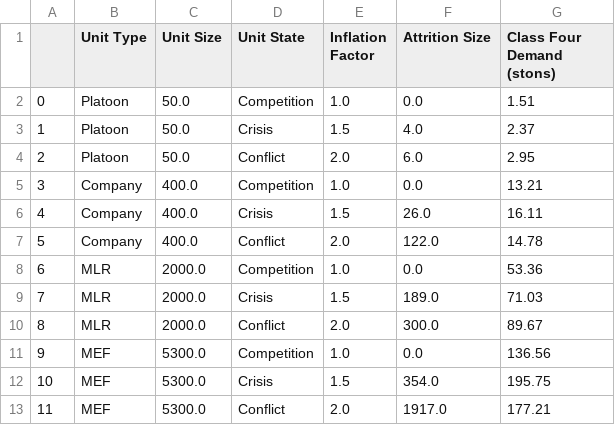
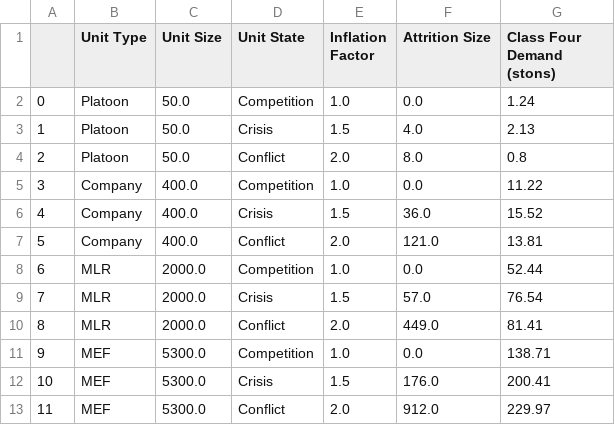
Before and after one commit to itsalljokay/UnitDemandGenerator, a CSV file: outputs/class/class_four.csv, drawn as a sheet.

```diff
--- a/outputs/class/class_four.csv
+++ b/outputs/class/class_four.csv
@@ -1,13 +1,13 @@
 ,Unit Type,Unit Size,Unit State,Inflation Factor,Attrition Size,Class Four Demand (stons)
-0,Platoon,50.0,Competition,1.0,0.0,1.51
-1,Platoon,50.0,Crisis,1.5,4.0,2.37
-2,Platoon,50.0,Conflict,2.0,6.0,2.95
-3,Company,400.0,Competition,1.0,0.0,13.21
-4,Company,400.0,Crisis,1.5,26.0,16.11
-5,Company,400.0,Conflict,2.0,122.0,14.78
-6,MLR,2000.0,Competition,1.0,0.0,53.36
-7,MLR,2000.0,Crisis,1.5,189.0,71.03
-8,MLR,2000.0,Conflict,2.0,300.0,89.67
-9,MEF,5300.0,Competition,1.0,0.0,136.56
-10,MEF,5300.0,Crisis,1.5,354.0,195.75
-11,MEF,5300.0,Conflict,2.0,1917.0,177.21
+0,Platoon,50.0,Competition,1.0,0.0,1.24
+1,Platoon,50.0,Crisis,1.5,4.0,2.13
+2,Platoon,50.0,Conflict,2.0,8.0,0.8
+3,Company,400.0,Competition,1.0,0.0,11.22
+4,Company,400.0,Crisis,1.5,36.0,15.52
+5,Company,400.0,Conflict,2.0,121.0,13.81
+6,MLR,2000.0,Competition,1.0,0.0,52.44
+7,MLR,2000.0,Crisis,1.5,57.0,76.54
+8,MLR,2000.0,Conflict,2.0,449.0,81.41
+9,MEF,5300.0,Competition,1.0,0.0,138.71
+10,MEF,5300.0,Crisis,1.5,176.0,200.41
+11,MEF,5300.0,Conflict,2.0,912.0,229.97
```
Also changed, not shown: outputs/all_data.csv, outputs/class/class_five.csv, 13 other files.
